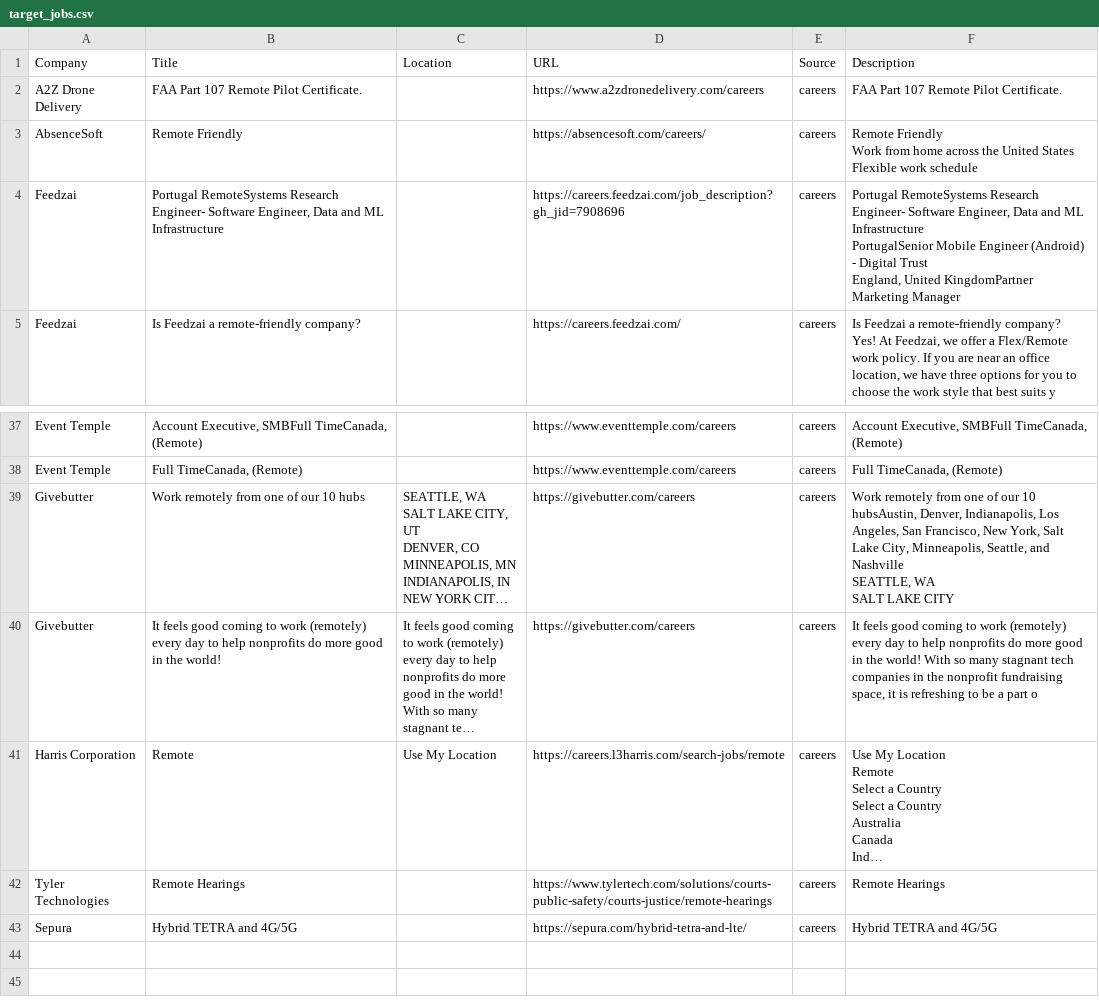
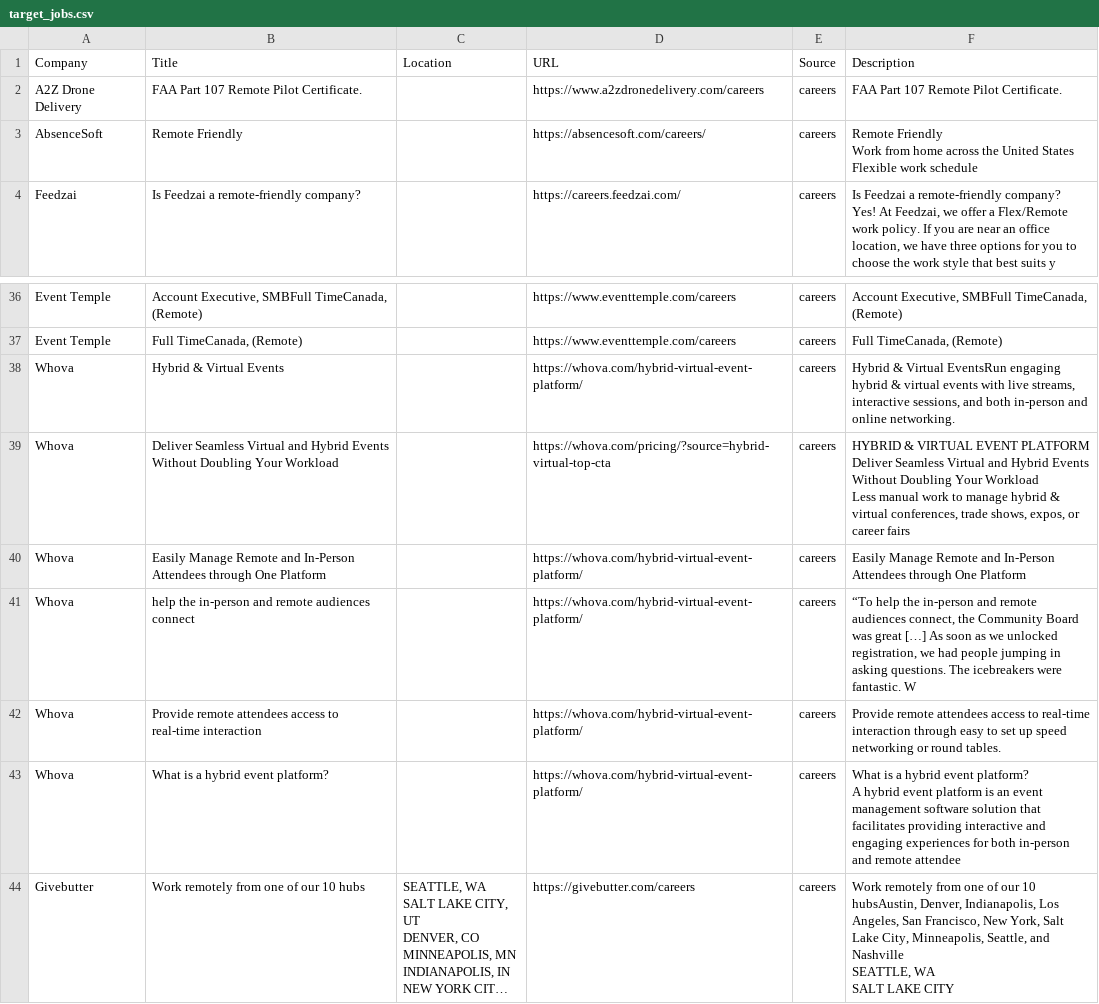
Before and after one commit to starstead/job-scraper, a CSV file: results/target_jobs.csv, drawn as a sheet; only a part is shown, gaps mark what is left out; the shorter side is filled out with more unchanged rows; long unchanged cells end in …; removed rows and columns are numbered as before the commit, all else as after; ↵ is a line break in a cell; the diff names each change by its address in the sheet, - before the commit and + after, or states it on an @@ line.

```diff
--- a/results/target_jobs.csv
+++ b/results/target_jobs.csv
-row 4: Feedzai | Portugal RemoteSystems Research Engineer- Software Engineer, Data and ML Infrastructure |  | https://careers.feedzai.com/job_description?gh_jid=7908696 | careers | Portugal RemoteSystems Research Engineer- Software Engineer, Data and ML Infrastructure ↵ PortugalSenior Mobile Engineer (Android) - Digital Trust ↵ England, United KingdomPartner Marketing Manager
+row 38: Whova | Hybrid & Virtual Events |  | https://whova.com/hybrid-virtual-event-platform/ | careers | Hybrid & Virtual EventsRun engaging hybrid & virtual events with live streams, interactive sessions, and both in-person and online networking.
+row 39: Whova | Deliver Seamless Virtual and Hybrid Events Without Doubling Your Workload |  | https://whova.com/pricing/?source=hybrid-virtual-top-cta | careers | HYBRID & VIRTUAL EVENT PLATFORM ↵ Deliver Seamless Virtual and Hybrid Events Without Doubling Your Workload ↵ Less manual work to manage hybrid & virtual conferences, trade shows, expos, or career fairs
+row 40: Whova | Easily Manage Remote and In-Person Attendees through One Platform |  | https://whova.com/hybrid-virtual-event-platform/ | careers | Easily Manage Remote and In-Person Attendees through One Platform
+row 41: Whova | help the in-person and remote audiences connect |  | https://whova.com/hybrid-virtual-event-platform/ | careers | “To help the in-person and remote audiences connect, the Community Board was great […] As soon as we unlocked registration, we had people jumping in asking questions. The icebreakers were fantastic. W
+row 42: Whova | Provide remote attendees access to real-time interaction |  | https://whova.com/hybrid-virtual-event-platform/ | careers | Provide remote attendees access to real-time interaction through easy to set up speed networking or round tables.
+row 43: Whova | What is a hybrid event platform? |  | https://whova.com/hybrid-virtual-event-platform/ | careers | What is a hybrid event platform? ↵ A hybrid event platform is an event management software solution that facilitates providing interactive and engaging experiences for both in-person and remote attendee
```
Also changed, not shown: 1 other file.
